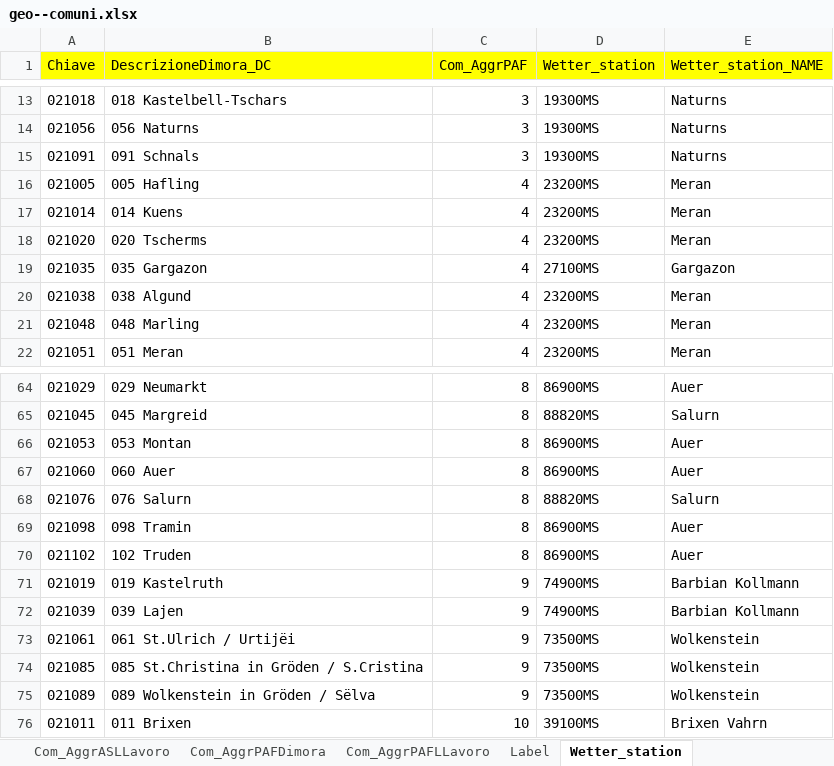
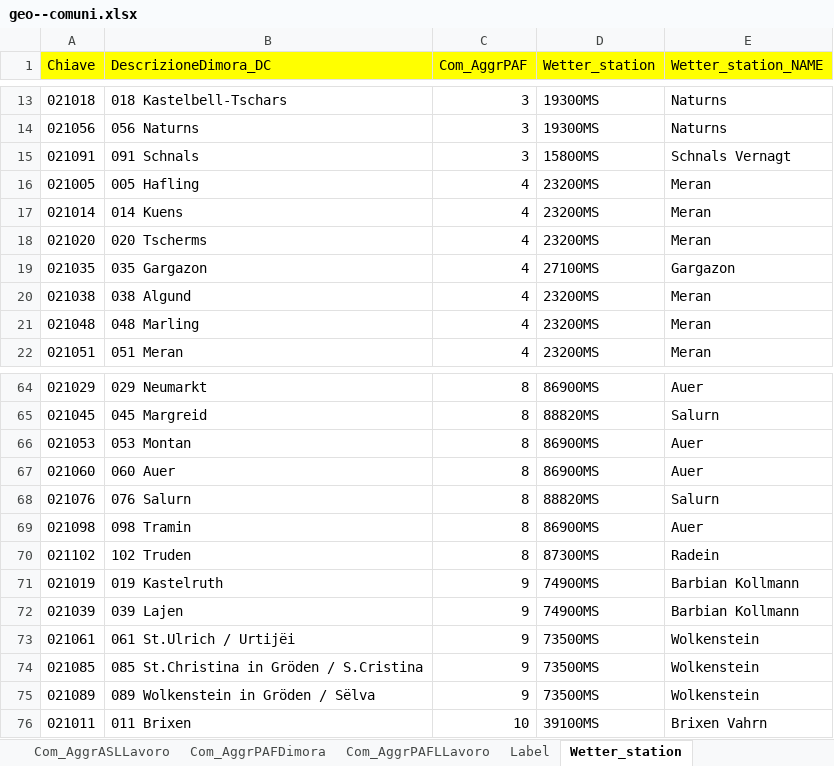
Before and after one commit to walter-niedermair/motioncharts, an Excel workbook: d/geo--comuni.xlsx, sheet Wetter_station, drawn as a sheet; only a part is shown, gaps mark what is left out; values as stored, in another font and other column widths than the file's, no borders; the diff names each change by its address in the sheet, - before the commit and + after, or states it on an @@ line.

```diff
--- a/d/geo--comuni.xlsx (sheet Wetter_station)
+++ b/d/geo--comuni.xlsx (sheet Wetter_station)
-D15 (Wetter_station): 19300MS
+D15 (Wetter_station): 15800MS
-E15 (Wetter_station_NAME): Naturns
+E15 (Wetter_station_NAME): Schnals Vernagt
-D70 (Wetter_station): 86900MS
+D70 (Wetter_station): 87300MS
-E70 (Wetter_station_NAME): Auer
+E70 (Wetter_station_NAME): Radein
```
Also changed, not shown: d/concepts.xlsx, 2 other files.
